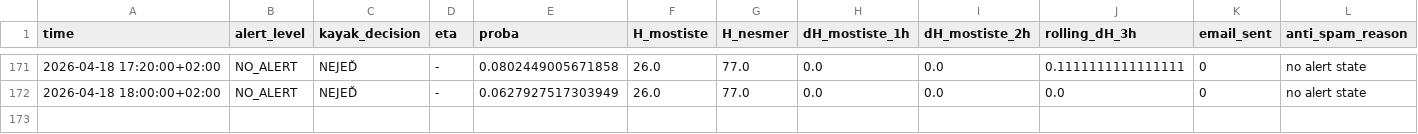
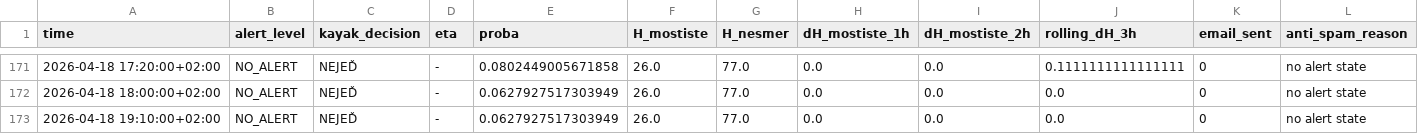
Before and after one commit to milanfila/analysis_river_navigability, a CSV file: alert_history.csv, drawn as a sheet; only a part is shown, gaps mark what is left out; the diff names each change by its address in the sheet, - before the commit and + after, or states it on an @@ line.

```diff
--- a/alert_history.csv
+++ b/alert_history.csv
+row 173: 2026-04-18 19:10:00+02:00 | NO_ALERT | NEJEĎ | - | 0.0627927517303949 | 26.0 | 77.0 | 0.0 | 0.0 | 0.0 | 0 | no alert state
```
